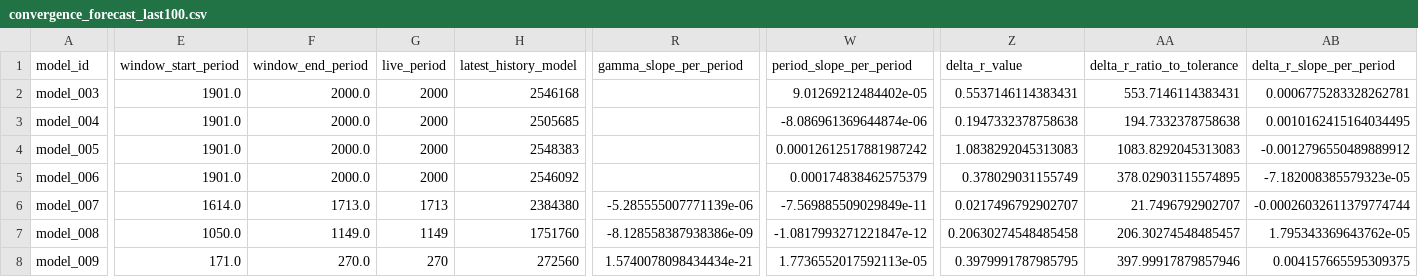
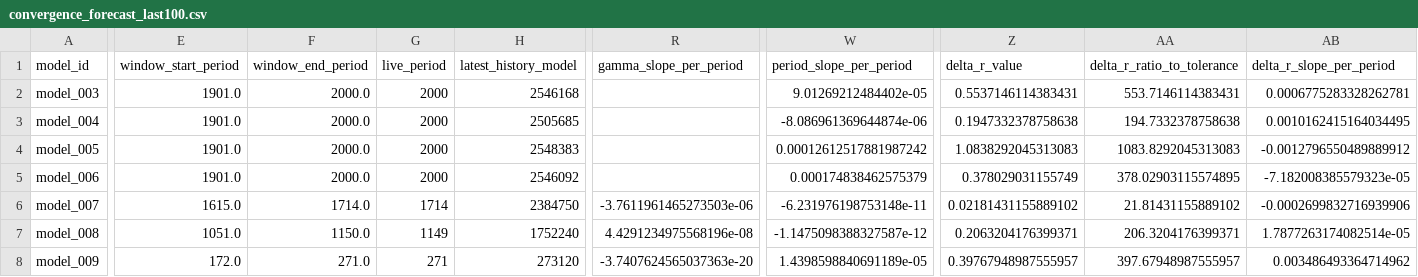
Before and after one commit to earlbellinger/kappa, a CSV file: site/metadata/convergence_forecast_last100.csv, drawn as a sheet; only a part is shown, gaps mark what is left out; the diff covers the shown part only; the diff names each change by its address in the sheet, - before the commit and + after, or states it on an @@ line.

Commit message:
Refresh batch status snapshot

```diff
--- a/site/metadata/convergence_forecast_last100.csv
+++ b/site/metadata/convergence_forecast_last100.csv
-E6 (window_start_period): 1614.0
+E6 (window_start_period): 1615.0
-F6 (window_end_period): 1713.0
+F6 (window_end_period): 1714.0
-G6 (live_period): 1713
+G6 (live_period): 1714
-H6 (latest_history_model): 2384380
+H6 (latest_history_model): 2384750
-R6 (gamma_slope_per_period): -5.285555007771139e-06
+R6 (gamma_slope_per_period): -3.7611961465273503e-06
-W6 (period_slope_per_period): -7.569885509029849e-11
+W6 (period_slope_per_period): -6.231976198753148e-11
-Z6 (delta_r_value): 0.0217496792902707
+Z6 (delta_r_value): 0.02181431155889102
-AA6 (delta_r_ratio_to_tolerance): 21.7496792902707
+AA6 (delta_r_ratio_to_tolerance): 21.81431155889102
-AB6 (delta_r_slope_per_period): -0.00026032611379774744
+AB6 (delta_r_slope_per_period): -0.0002699832716939906
-E7 (window_start_period): 1050.0
+E7 (window_start_period): 1051.0
-F7 (window_end_period): 1149.0
+F7 (window_end_period): 1150.0
-H7 (latest_history_model): 1751760
+H7 (latest_history_model): 1752240
-R7 (gamma_slope_per_period): -8.128558387938386e-09
+R7 (gamma_slope_per_period): 4.4291234975568196e-08
-W7 (period_slope_per_period): -1.0817993271221847e-12
+W7 (period_slope_per_period): -1.1475098388327587e-12
-Z7 (delta_r_value): 0.20630274548485458
+Z7 (delta_r_value): 0.2063204176399371
-AA7 (delta_r_ratio_to_tolerance): 206.30274548485457
+AA7 (delta_r_ratio_to_tolerance): 206.3204176399371
-AB7 (delta_r_slope_per_period): 1.795343369643762e-05
+AB7 (delta_r_slope_per_period): 1.7877263174082514e-05
-E8 (window_start_period): 171.0
+E8 (window_start_period): 172.0
-F8 (window_end_period): 270.0
+F8 (window_end_period): 271.0
-G8 (live_period): 270
+G8 (live_period): 271
-H8 (latest_history_model): 272560
+H8 (latest_history_model): 273120
-R8 (gamma_slope_per_period): 1.5740078098434434e-21
+R8 (gamma_slope_per_period): -3.7407624565037363e-20
-W8 (period_slope_per_period): 1.7736552017592113e-05
+W8 (period_slope_per_period): 1.4398598840691189e-05
-Z8 (delta_r_value): 0.3979991787985795
+Z8 (delta_r_value): 0.39767948987555957
-AA8 (delta_r_ratio_to_tolerance): 397.99917879857946
+AA8 (delta_r_ratio_to_tolerance): 397.67948987555957
-AB8 (delta_r_slope_per_period): 0.004157665595309375
+AB8 (delta_r_slope_per_period): 0.003486493364714962
```
Also changed, not shown: 8 edited cells elsewhere in this file, site/metadata/analysis_completion_status.csv, site/metadata/convergence_gate_audit.csv, 31 other files.
